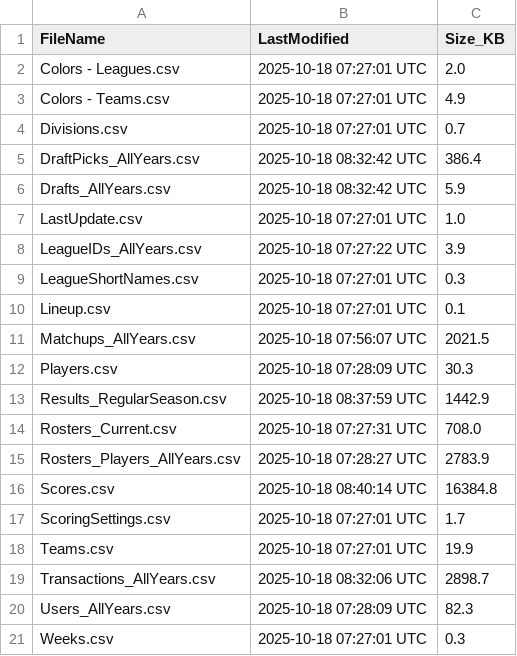
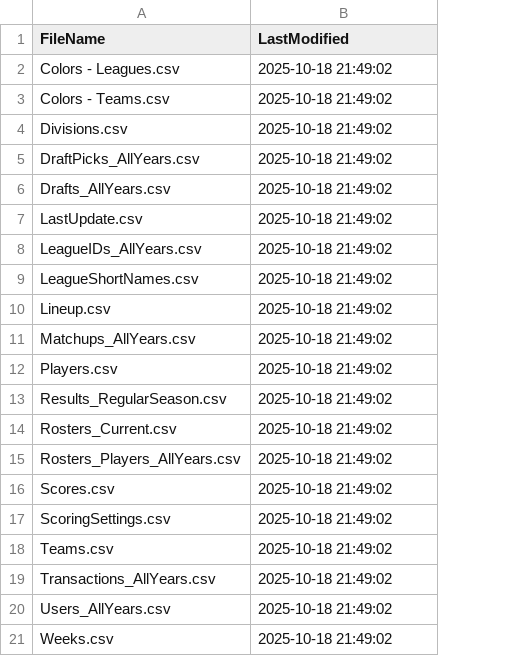
Before and after one commit to wrightc214-PBI/NCAA180-Sleeper, a CSV file: data/LastUpdate.csv, drawn as a sheet; the diff names each change by its address in the sheet, - before the commit and + after, or states it on an @@ line.

Commit message:
fds

```diff
--- a/data/LastUpdate.csv
+++ b/data/LastUpdate.csv
-column C (Size_KB), rows 2-21: 2.0 | 4.9 | 0.7 | 386.4 | 5.9 | 1.0 | 3.9 | 0.3 | 0.1 | 2021.5 | 30.3 | 1442.9 | 708.0 | 2783.9 | 16384.8 | 1.7 | 19.9 | 2898.7 | 82.3 | 0.3
-B2:B4 (LastModified): 2025-10-18 07:27:01 UTC
+B2:B4 (LastModified): 2025-10-18 21:49:02
-B5:B6 (LastModified): 2025-10-18 08:32:42 UTC
+B5:B6 (LastModified): 2025-10-18 21:49:02
-B7 (LastModified): 2025-10-18 07:27:01 UTC
+B7 (LastModified): 2025-10-18 21:49:02
-B8 (LastModified): 2025-10-18 07:27:22 UTC
+B8 (LastModified): 2025-10-18 21:49:02
-B9:B10 (LastModified): 2025-10-18 07:27:01 UTC
+B9:B10 (LastModified): 2025-10-18 21:49:02
-B11 (LastModified): 2025-10-18 07:56:07 UTC
+B11 (LastModified): 2025-10-18 21:49:02
-B12 (LastModified): 2025-10-18 07:28:09 UTC
+B12 (LastModified): 2025-10-18 21:49:02
-B13 (LastModified): 2025-10-18 08:37:59 UTC
+B13 (LastModified): 2025-10-18 21:49:02
-B14 (LastModified): 2025-10-18 07:27:31 UTC
+B14 (LastModified): 2025-10-18 21:49:02
-B15 (LastModified): 2025-10-18 07:28:27 UTC
+B15 (LastModified): 2025-10-18 21:49:02
-B16 (LastModified): 2025-10-18 08:40:14 UTC
+B16 (LastModified): 2025-10-18 21:49:02
-B17:B18 (LastModified): 2025-10-18 07:27:01 UTC
+B17:B18 (LastModified): 2025-10-18 21:49:02
-B19 (LastModified): 2025-10-18 08:32:06 UTC
+B19 (LastModified): 2025-10-18 21:49:02
-B20 (LastModified): 2025-10-18 07:28:09 UTC
+B20 (LastModified): 2025-10-18 21:49:02
-B21 (LastModified): 2025-10-18 07:27:01 UTC
+B21 (LastModified): 2025-10-18 21:49:02
```
